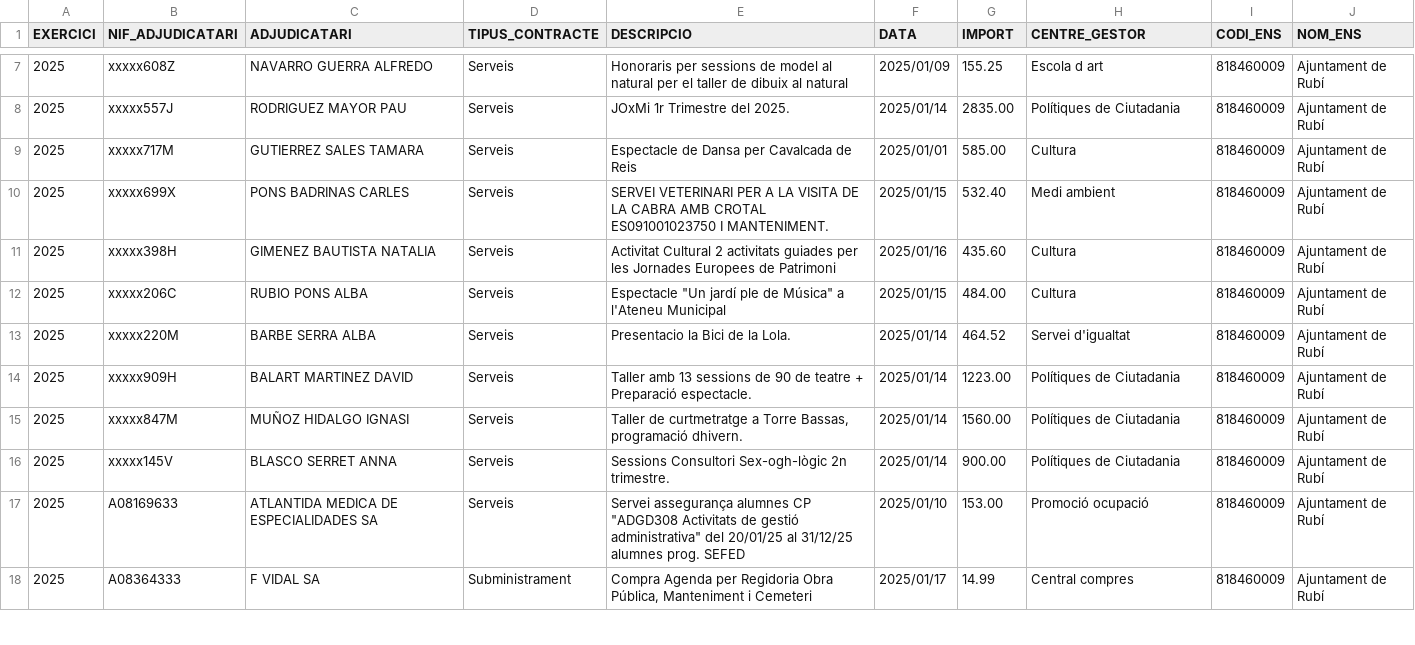
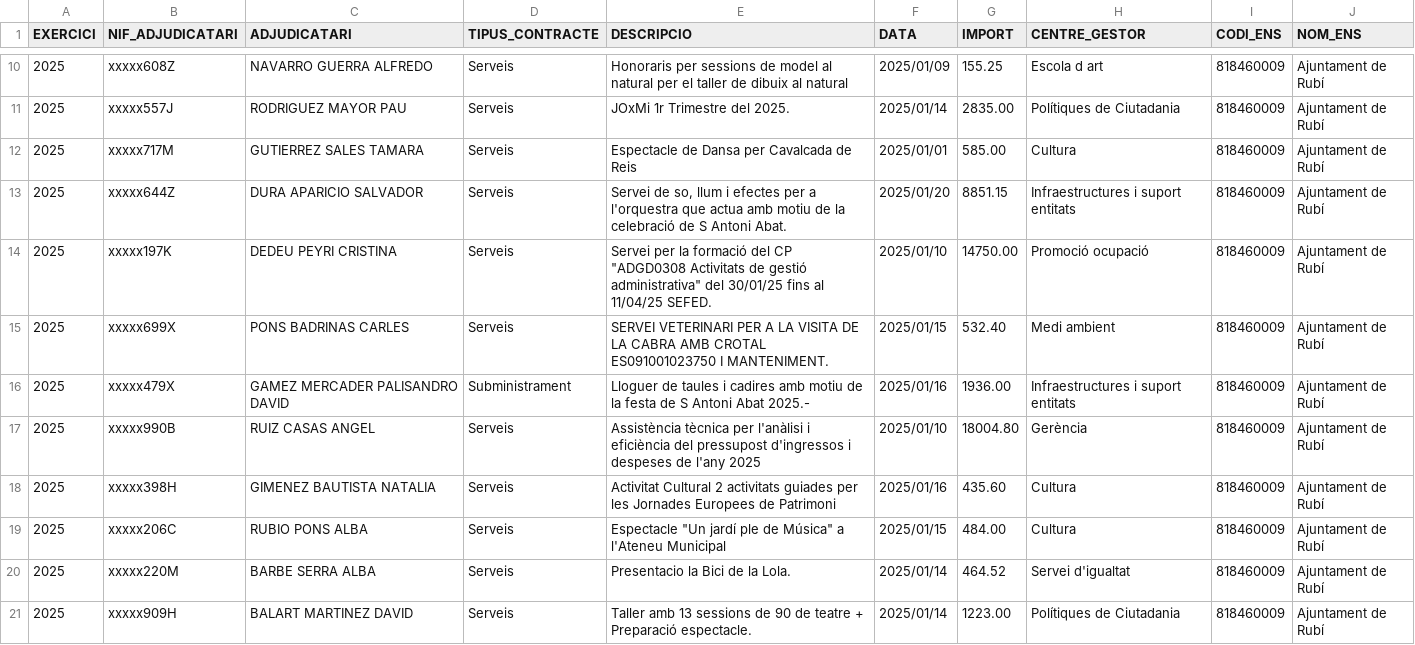
Before and after one commit to ajrubi/opendata, a CSV file: datasets/csv/economia_contractes_menors.csv, drawn as a sheet; only a part is shown, gaps mark what is left out; the shorter side is filled out with more unchanged rows; the diff covers the shown part only; the diff names each change by its address in the sheet, - before the commit and + after, or states it on an @@ line.

Commit message:
Pujada dels datasets en data 29-01-2025

```diff
--- a/datasets/csv/economia_contractes_menors.csv
+++ b/datasets/csv/economia_contractes_menors.csv
+row 13: 2025 | xxxxx644Z | DURA APARICIO SALVADOR | Serveis | Servei de so, llum i efectes per a l'orquestra que actua amb motiu de la celebració de S Antoni Abat. | 2025/01/20 | 8851.15 | Infraestructures i suport entitats | 818460009 | Ajuntament de Rubí
+row 14: 2025 | xxxxx197K | DEDEU PEYRI CRISTINA | Serveis | Servei per la formació del CP "ADGD0308 Activitats de gestió administrativa" del 30/01/25 fins al 11/04/25 SEFED. | 2025/01/10 | 14750.00 | Promoció ocupació | 818460009 | Ajuntament de Rubí
+row 16: 2025 | xxxxx479X | GAMEZ MERCADER PALISANDRO DAVID | Subministrament | Lloguer de taules i cadires amb motiu de la festa de S Antoni Abat 2025.- | 2025/01/16 | 1936.00 | Infraestructures i suport entitats | 818460009 | Ajuntament de Rubí
+row 17: 2025 | xxxxx990B | RUIZ CASAS ANGEL | Serveis | Assistència tècnica per l'anàlisi i eficiència del pressupost d'ingressos i despeses de l'any 2025 | 2025/01/10 | 18004.80 | Gerència | 818460009 | Ajuntament de Rubí
```
Also changed, not shown: 13 added rows elsewhere in this file, datasets/csv/economia_subvencions_concedides_2024.csv, datasets/csv/public_activitats_comercials.csv, 14 other files.
